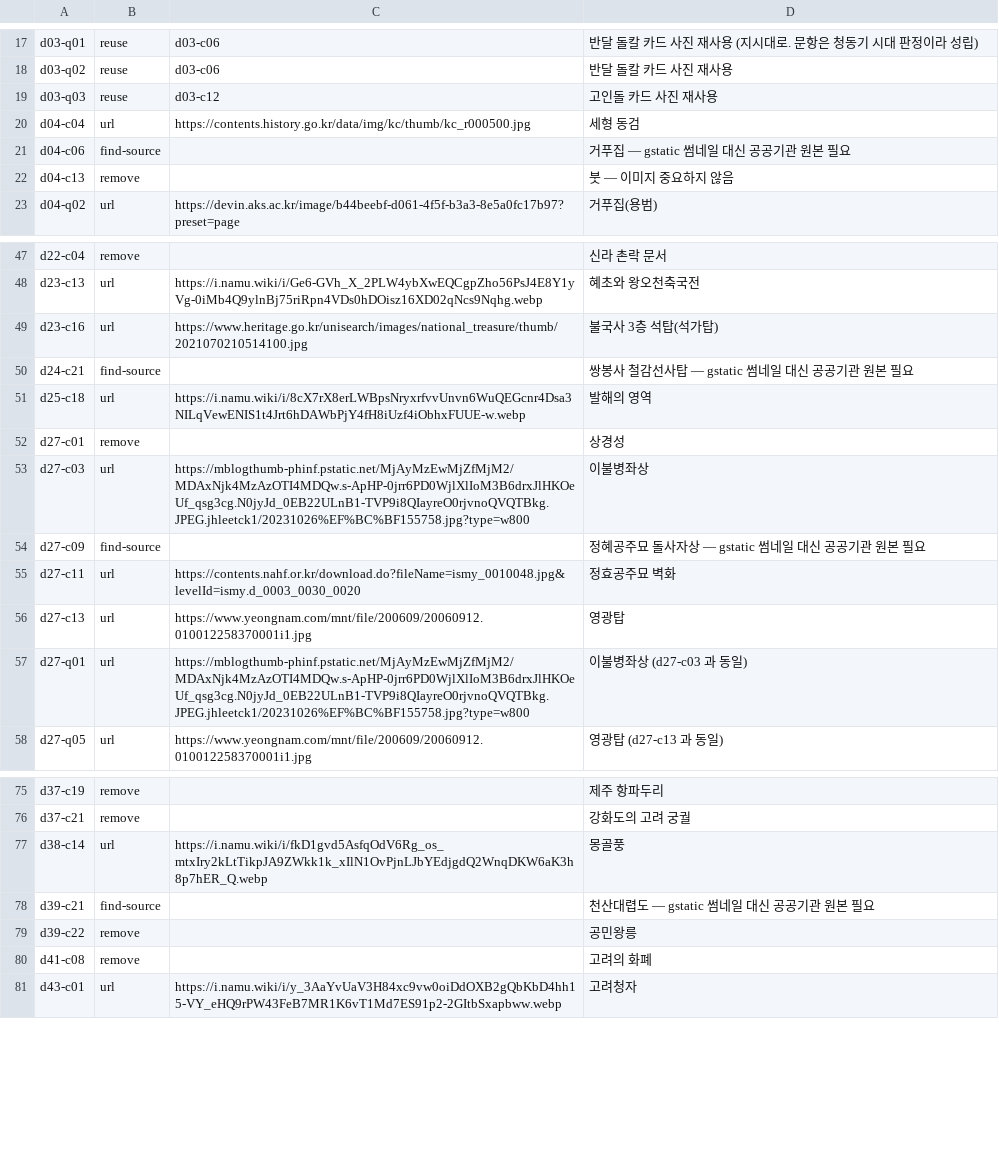
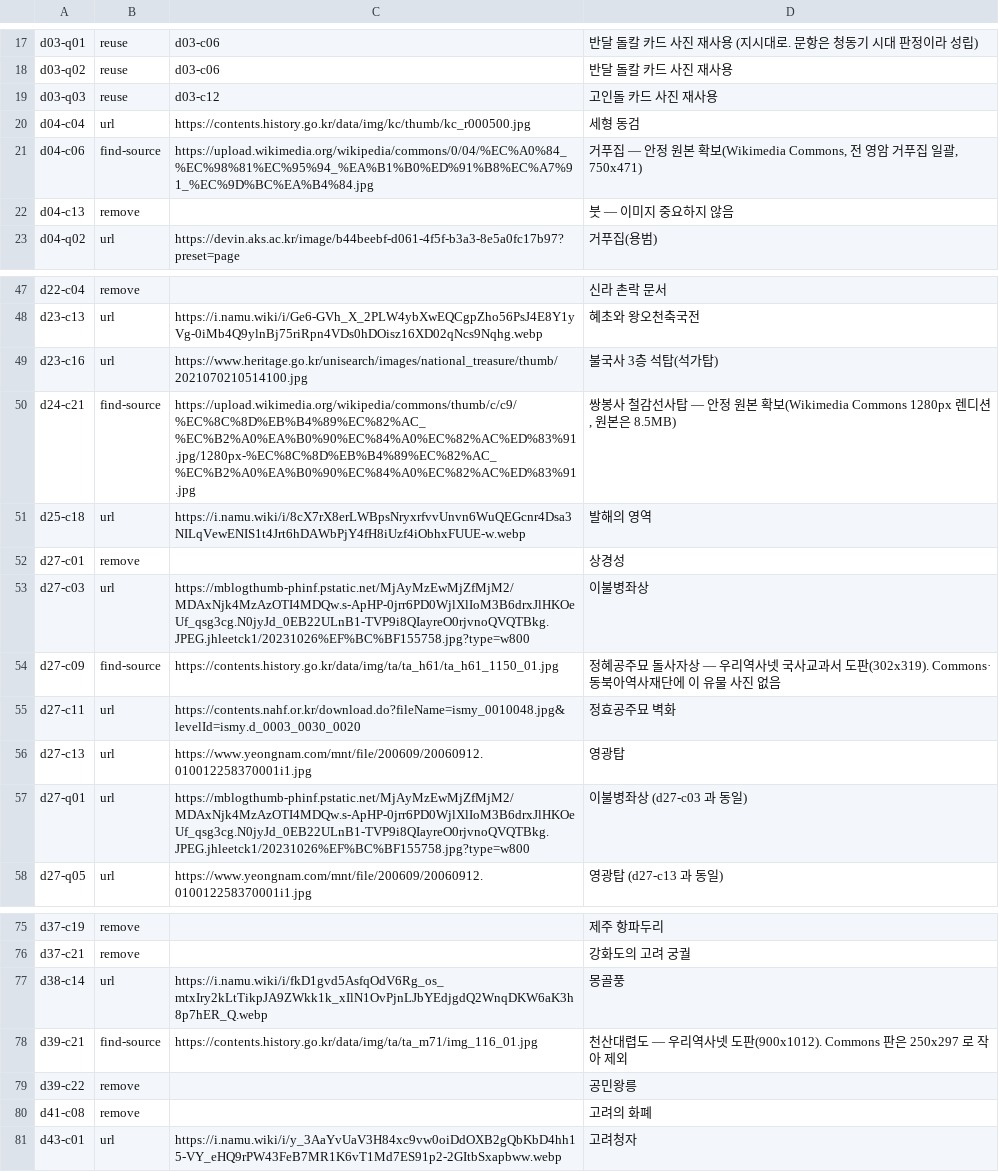
Before and after one commit to nab5m/TurtleShip, a TSV file: docs/image-review-2026-07-30.tsv, drawn as a sheet; only a part is shown, gaps mark what is left out.

```diff
--- a/docs/image-review-2026-07-30.tsv
+++ b/docs/image-review-2026-07-30.tsv
@@ -20,3 +20,3 @@ d03-q03	reuse	d03-c12	고인돌 카드 사진 재사용
 d04-c04	url	https://contents.history.go.kr/data/img/kc/thumb/kc_r000500.jpg	세형 동검
-d04-c06	find-source		거푸집 — gstatic 썸네일 대신 공공기관 원본 필요
+d04-c06	find-source	https://upload.wikimedia.org/wikipedia/commons/0/04/%EC%A0%84_%EC%98%81%EC%95%94_%EA%B1%B0%ED%91%B8%EC%A7%91_%EC%9D%BC%EA%B4%84.jpg	거푸집 — 안정 원본 확보(Wikimedia Commons, 전 영암 거푸집 일괄, 750x471)
 d04-c13	remove		붓 — 이미지 중요하지 않음
@@ -49,3 +49,3 @@ d23-c13	url	https://i.namu.wiki/i/Ge6-GVh_X_2PLW4ybXwEQCgpZho56PsJ4E8Y1yVg-0iMb4
 d23-c16	url	https://www.heritage.go.kr/unisearch/images/national_treasure/thumb/2021070210514100.jpg	불국사 3층 석탑(석가탑)
-d24-c21	find-source		쌍봉사 철감선사탑 — gstatic 썸네일 대신 공공기관 원본 필요
+d24-c21	find-source	https://upload.wikimedia.org/wikipedia/commons/thumb/c/c9/%EC%8C%8D%EB%B4%89%EC%82%AC_%EC%B2%A0%EA%B0%90%EC%84%A0%EC%82%AC%ED%83%91.jpg/1280px-%EC%8C%8D%EB%B4%89%EC%82%AC_%EC%B2%A0%EA%B0%90%EC%84%A0%EC%82%AC%ED%83%91.jpg	쌍봉사 철감선사탑 — 안정 원본 확보(Wikimedia Commons 1280px 렌디션, 원본은 8.5MB)
 d25-c18	url	https://i.namu.wiki/i/8cX7rX8erLWBpsNryxrfvvUnvn6WuQEGcnr4Dsa3NILqVewENIS1t4Jrt6hDAWbPjY4fH8iUzf4iObhxFUUE-w.webp	발해의 영역
@@ -53,3 +53,3 @@ d27-c01	remove		상경성
 d27-c03	url	https://mblogthumb-phinf.pstatic.net/MjAyMzEwMjZfMjM2/MDAxNjk4MzAzOTI4MDQw.s-ApHP-0jrr6PD0WjlXlIoM3B6drxJlHKOeUf_qsg3cg.N0jyJd_0EB22ULnB1-TVP9i8QIayreO0rjvnoQVQTBkg.JPEG.jhleetck1/20231026%EF%BC%BF155758.jpg?type=w800	이불병좌상
-d27-c09	find-source		정혜공주묘 돌사자상 — gstatic 썸네일 대신 공공기관 원본 필요
+d27-c09	find-source	https://contents.history.go.kr/data/img/ta/ta_h61/ta_h61_1150_01.jpg	정혜공주묘 돌사자상 — 우리역사넷 국사교과서 도판(302x319). Commons·동북아역사재단에 이 유물 사진 없음
 d27-c11	url	https://contents.nahf.or.kr/download.do?fileName=ismy_0010048.jpg&levelId=ismy.d_0003_0030_0020	정효공주묘 벽화
@@ -77,3 +77,3 @@ d37-c21	remove		강화도의 고려 궁궐
 d38-c14	url	https://i.namu.wiki/i/fkD1gvd5AsfqOdV6Rg_os_mtxIry2kLtTikpJA9ZWkk1k_xIlN1OvPjnLJbYEdjgdQ2WnqDKW6aK3h8p7hER_Q.webp	몽골풍
-d39-c21	find-source		천산대렵도 — gstatic 썸네일 대신 공공기관 원본 필요
+d39-c21	find-source	https://contents.history.go.kr/data/img/ta/ta_m71/img_116_01.jpg	천산대렵도 — 우리역사넷 도판(900x1012). Commons 판은 250x297 로 작아 제외
 d39-c22	remove		공민왕릉
```
Also changed, not shown: 1 other file.
